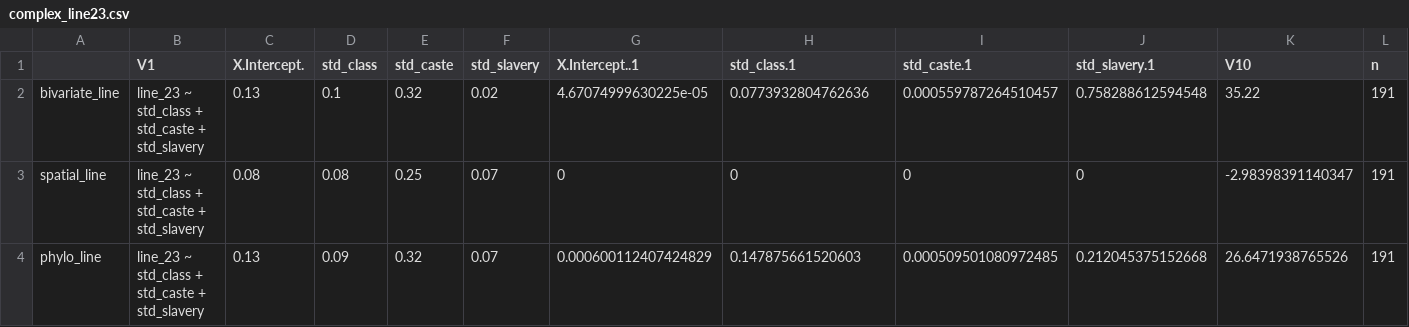
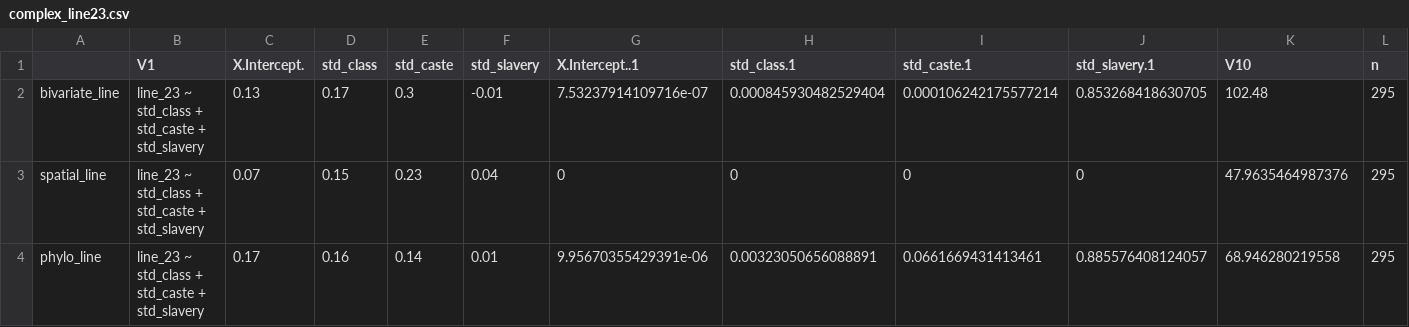
Before and after one commit to theglobaljukebox/Woodetal2021-Analysis, a CSV file: correlations/results/complex_line23.csv, drawn as a sheet.

```diff
--- a/correlations/results/complex_line23.csv
+++ b/correlations/results/complex_line23.csv
@@ -1,4 +1,4 @@
 "","V1","X.Intercept.","std_class","std_caste","std_slavery","X.Intercept..1","std_class.1","std_caste.1","std_slavery.1","V10","n"
-"bivariate_line","line_23 ~ std_class + std_caste + std_slavery","0.13","0.1","0.32","0.02","4.67074999630225e-05","0.0773932804762636","0.000559787264510457","0.758288612594548","35.22",191
-"spatial_line","line_23 ~ std_class + std_caste + std_slavery","0.08","0.08","0.25","0.07","0","0","0","0","-2.98398391140347",191
-"phylo_line","line_23 ~ std_class + std_caste + std_slavery","0.13","0.09","0.32","0.07","0.000600112407424829","0.147875661520603","0.000509501080972485","0.212045375152668","26.6471938765526",191
+"bivariate_line","line_23 ~ std_class + std_caste + std_slavery","0.13","0.17","0.3","-0.01","7.53237914109716e-07","0.000845930482529404","0.000106242175577214","0.853268418630705","102.48",295
+"spatial_line","line_23 ~ std_class + std_caste + std_slavery","0.07","0.15","0.23","0.04","0","0","0","0","47.9635464987376",295
+"phylo_line","line_23 ~ std_class + std_caste + std_slavery","0.17","0.16","0.14","0.01","9.95670355429391e-06","0.00323050656088891","0.0661669431413461","0.885576408124057","68.946280219558",295
```
Also changed, not shown: correlations/results/complex_line10.csv, correlations/results/complex_line21.csv, 12 other files.
